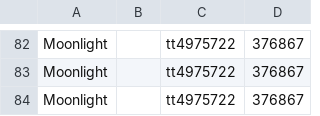
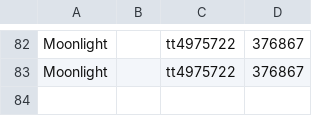
Before and after one commit to cmsjade5000/Vault966R2, a CSV file: reports/duplicates.csv, drawn as a sheet; only a part is shown, gaps mark what is left out.

Commit message:
Apply stash@2 (duplicates report)

```diff
--- a/reports/duplicates.csv
+++ b/reports/duplicates.csv
@@ -83,2 +83 @@ Moonlight,,tt4975722,376867
 Moonlight,,tt4975722,376867
-Moonlight,,tt4975722,376867
```
